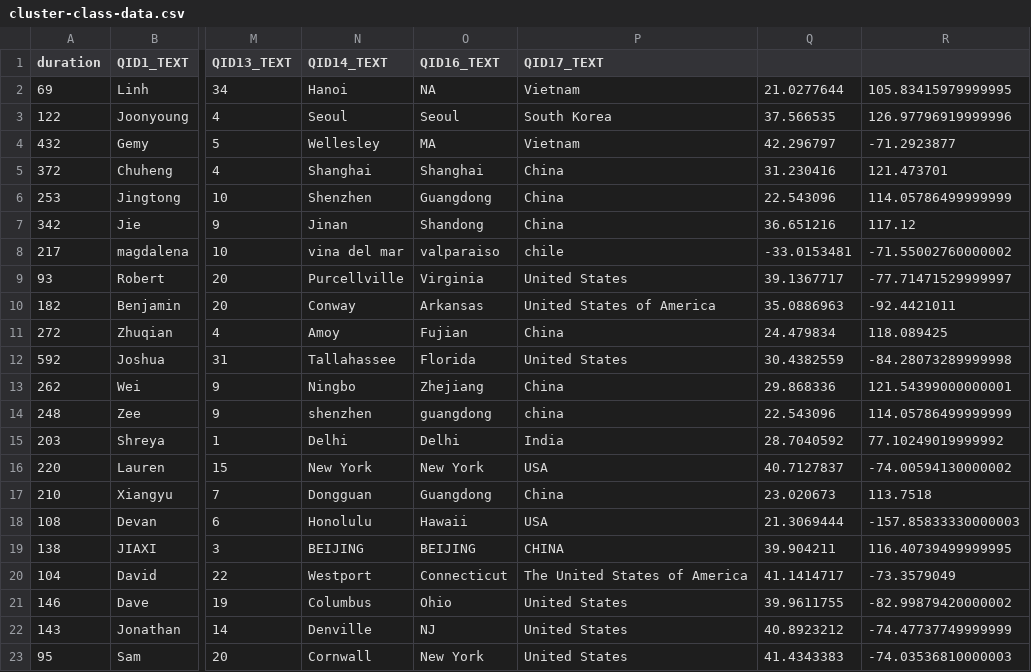
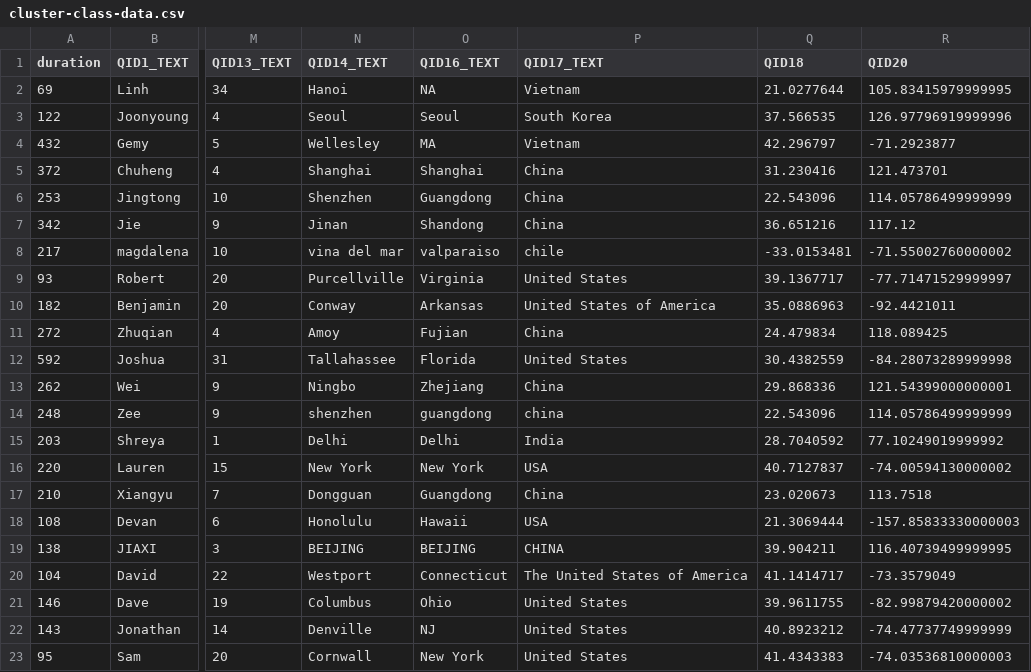
Before and after one commit to core-methods-in-edm/assignment3, a CSV file: cluster-class-data.csv, drawn as a sheet; only a part is shown, gaps mark what is left out; the diff names each change by its address in the sheet, - before the commit and + after, or states it on an @@ line.

Commit message:
Add files via upload

```diff
--- a/cluster-class-data.csv
+++ b/cluster-class-data.csv
-Q1: (empty)
+Q1: QID18
-R1: (empty)
+R1: QID20
```
